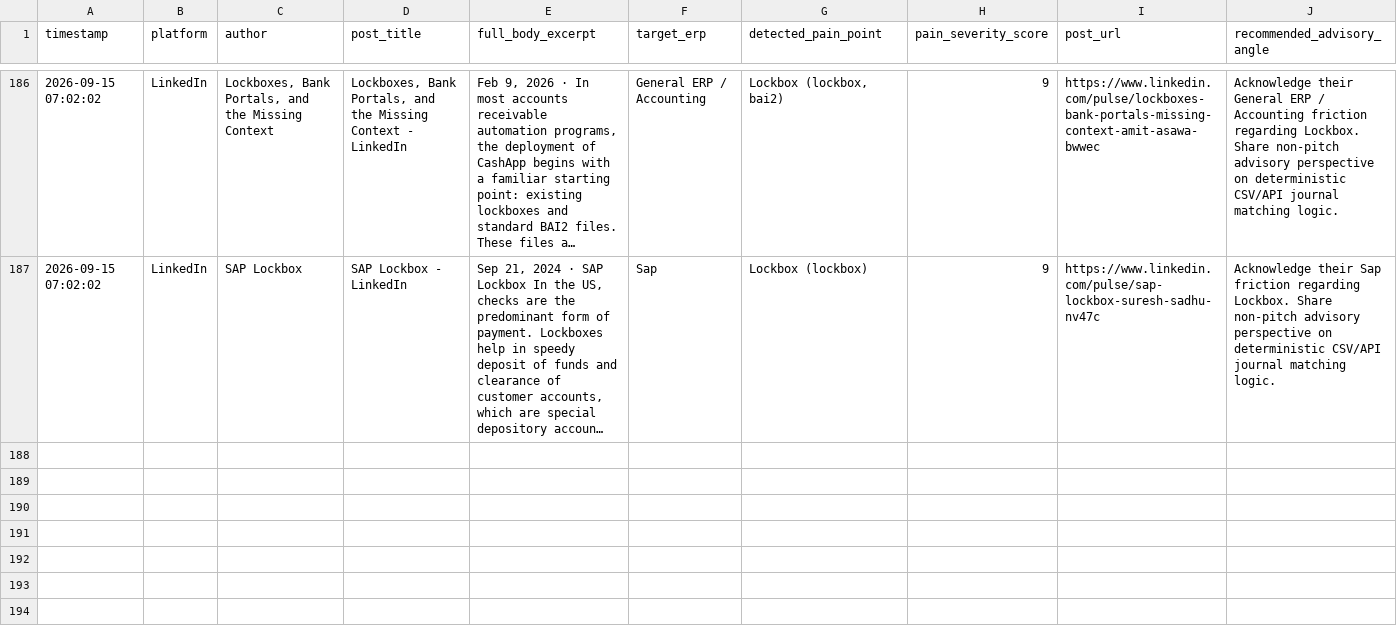
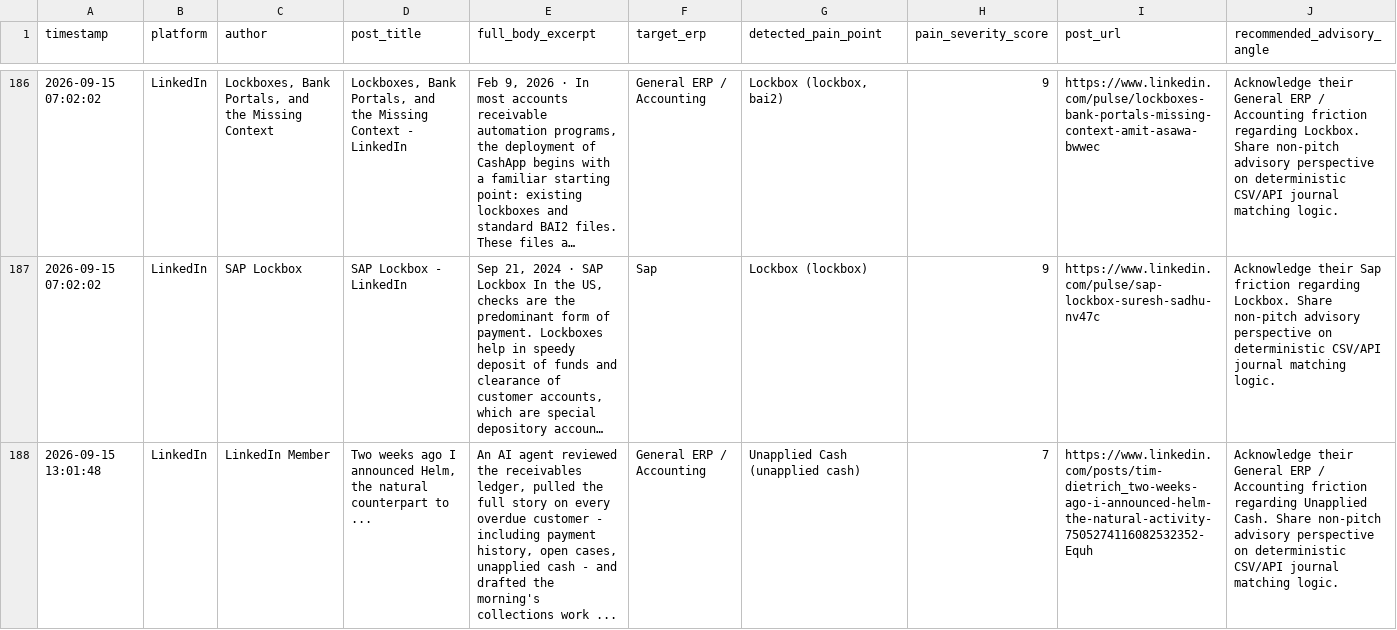
Before and after one commit to k39139215-gif/verasett-social-radar, a CSV file: social_leads/linkedin_leads.csv, drawn as a sheet; only a part is shown, gaps mark what is left out; long unchanged cells end in …; the diff names each change by its address in the sheet, - before the commit and + after, or states it on an @@ line.

Commit message:
Auto-harvest: Fresh social intent leads [skip ci]

```diff
--- a/social_leads/linkedin_leads.csv
+++ b/social_leads/linkedin_leads.csv
+row 188: 2026-09-15 13:01:48 | LinkedIn | LinkedIn Member | Two weeks ago I announced Helm, the natural counterpart to ... | An AI agent reviewed the receivables ledger, pulled the full story on every overdue customer - including payment history, open cases, unapplied cash - and drafted the morning's collections work ... | General ERP / Accounting | Unapplied Cash (unapplied cash) | 7 | https://www.linkedin.com/posts/tim-dietrich_two-weeks-ago-i-announced-helm-the-natural-activity-7505274116082532352-Equh | Acknowledge their General ERP / Accounting friction regarding Unapplied Cash. Share non-pitch advisory perspective on deterministic CSV/API journal matching logic.
```
Also changed, not shown: 2 other files.
